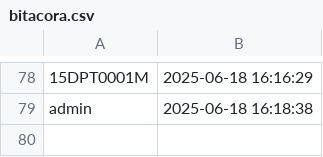
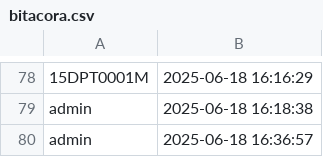
Before and after one commit to luisP260625/tablero_docentes, a CSV file: data/bitacora.csv, drawn as a sheet; only a part is shown, gaps mark what is left out; the diff names each change by its address in the sheet, - before the commit and + after, or states it on an @@ line.

```diff
--- a/data/bitacora.csv
+++ b/data/bitacora.csv
+row 80: admin | 2025-06-18 16:36:57
```
Also changed, not shown: 2 other files.
